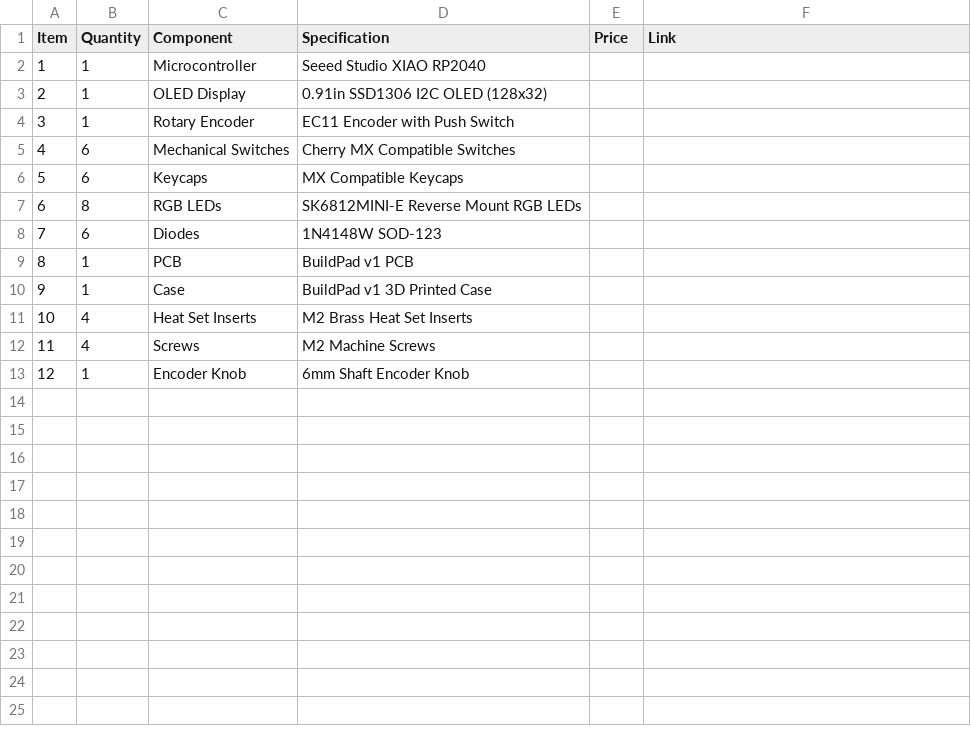
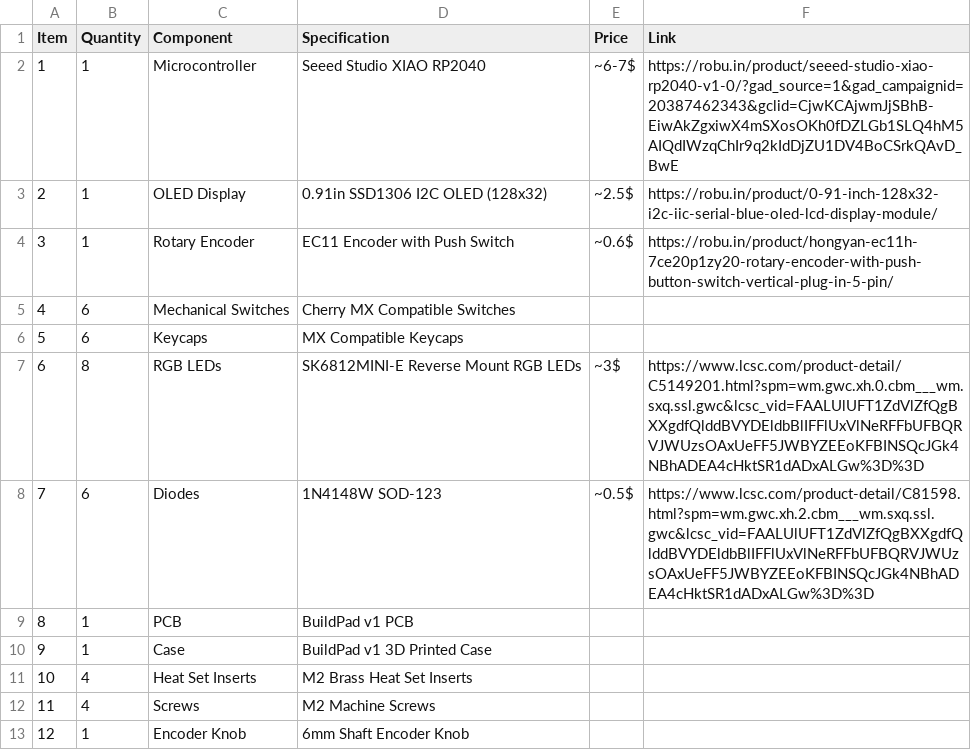
Before and after one commit to pranay-k4/BuildPad, a CSV file: BOM.csv, drawn as a sheet.

Commit message:
Update BOM.csv

```diff
--- a/BOM.csv
+++ b/BOM.csv
@@ -1,9 +1,9 @@
 Item,Quantity,Component,Specification,Price,Link
-1,1,Microcontroller,Seeed Studio XIAO RP2040,,
-2,1,OLED Display,0.91in SSD1306 I2C OLED (128x32),,
-3,1,Rotary Encoder,EC11 Encoder with Push Switch,,
+1,1,Microcontroller,Seeed Studio XIAO RP2040,~6-7$,https://robu.in/product/seeed-studio-xiao-rp2040-v1-0/?gad_source=1&gad_campaignid=20387462343&gclid=CjwKCAjwmJjSBhB-EiwAkZgxiwX4mSXosOKh0fDZLGb1SLQ4hM5AIQdIWzqChIr9q2kIdDjZU1DV4BoCSrkQAvD_BwE
+2,1,OLED Display,0.91in SSD1306 I2C OLED (128x32),~2.5$,https://robu.in/product/0-91-inch-128x32-i2c-iic-serial-blue-oled-lcd-display-module/
+3,1,Rotary Encoder,EC11 Encoder with Push Switch,~0.6$,https://robu.in/product/hongyan-ec11h-7ce20p1zy20-rotary-encoder-with-push-button-switch-vertical-plug-in-5-pin/
 4,6,Mechanical Switches,Cherry MX Compatible Switches,,
 5,6,Keycaps,MX Compatible Keycaps,,
-6,8,RGB LEDs,SK6812MINI-E Reverse Mount RGB LEDs,,
-7,6,Diodes,1N4148W SOD-123,,
+6,8,RGB LEDs,SK6812MINI-E Reverse Mount RGB LEDs,~3$,https://www.lcsc.com/product-detail/C5149201.html?spm=wm.gwc.xh.0.cbm___wm.sxq.ssl.gwc&lcsc_vid=FAALUlUFT1ZdVlZfQgBXXgdfQlddBVYDEldbBlIFFlUxVlNeRFFbUFBQRVJWUzsOAxUeFF5JWBYZEEoKFBINSQcJGk4NBhADEA4cHktSR1dADxALGw%3D%3D
+7,6,Diodes,1N4148W SOD-123,~0.5$,https://www.lcsc.com/product-detail/C81598.html?spm=wm.gwc.xh.2.cbm___wm.sxq.ssl.gwc&lcsc_vid=FAALUlUFT1ZdVlZfQgBXXgdfQlddBVYDEldbBlIFFlUxVlNeRFFbUFBQRVJWUzsOAxUeFF5JWBYZEEoKFBINSQcJGk4NBhADEA4cHktSR1dADxALGw%3D%3D
 8,1,PCB,BuildPad v1 PCB,,
```
